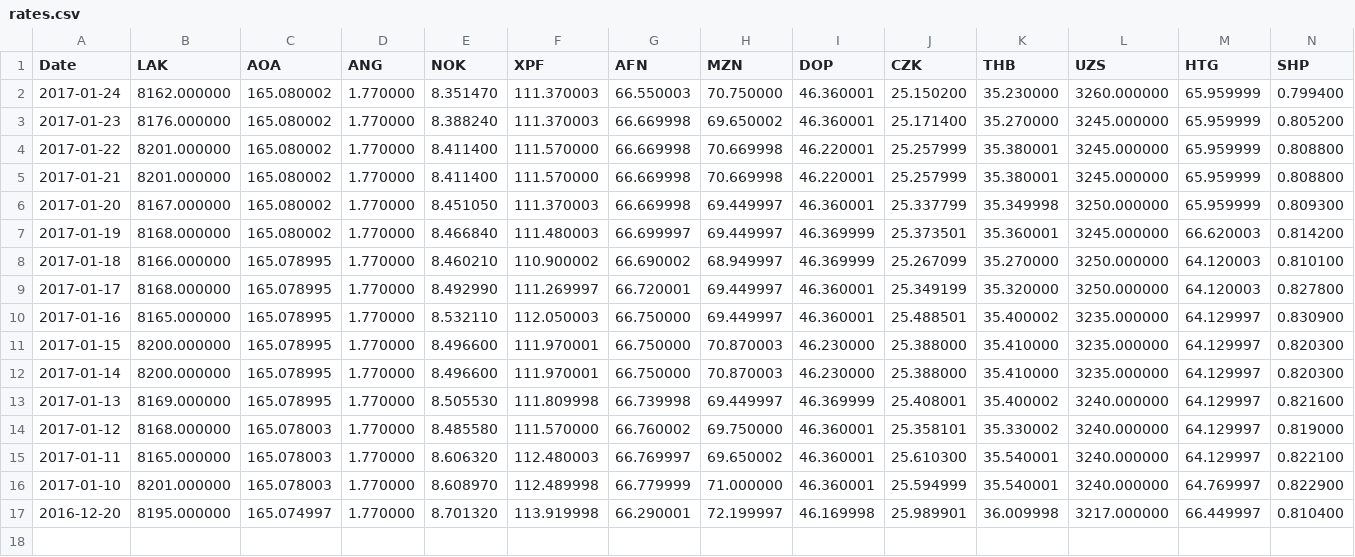
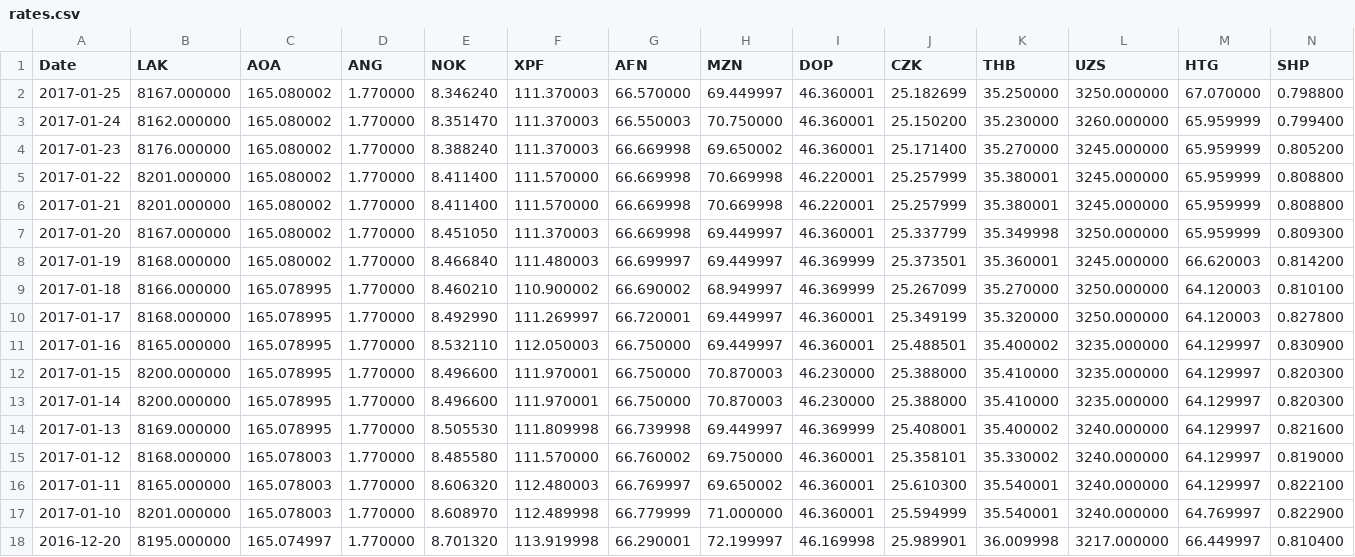
Before and after one commit to AnotherKamila/currency-exchange-rates, a CSV file: rates.csv, drawn as a sheet; only a part is shown; rows hold the shown columns only; the diff names each change by its address in the sheet, - before the commit and + after, or states it on an @@ line.

Commit message:
[automatic commit] rates for 2017-01-25

```diff
--- a/rates.csv
+++ b/rates.csv
+row 2: 2017-01-25 | 8167.000000 | 165.080002 | 1.770000 | 8.346240 | 111.370003 | 66.570000 | 69.449997 | 46.360001 | 25.182699 | 35.250000 | 3250.000000 | 67.070000 | 0.798800
```
